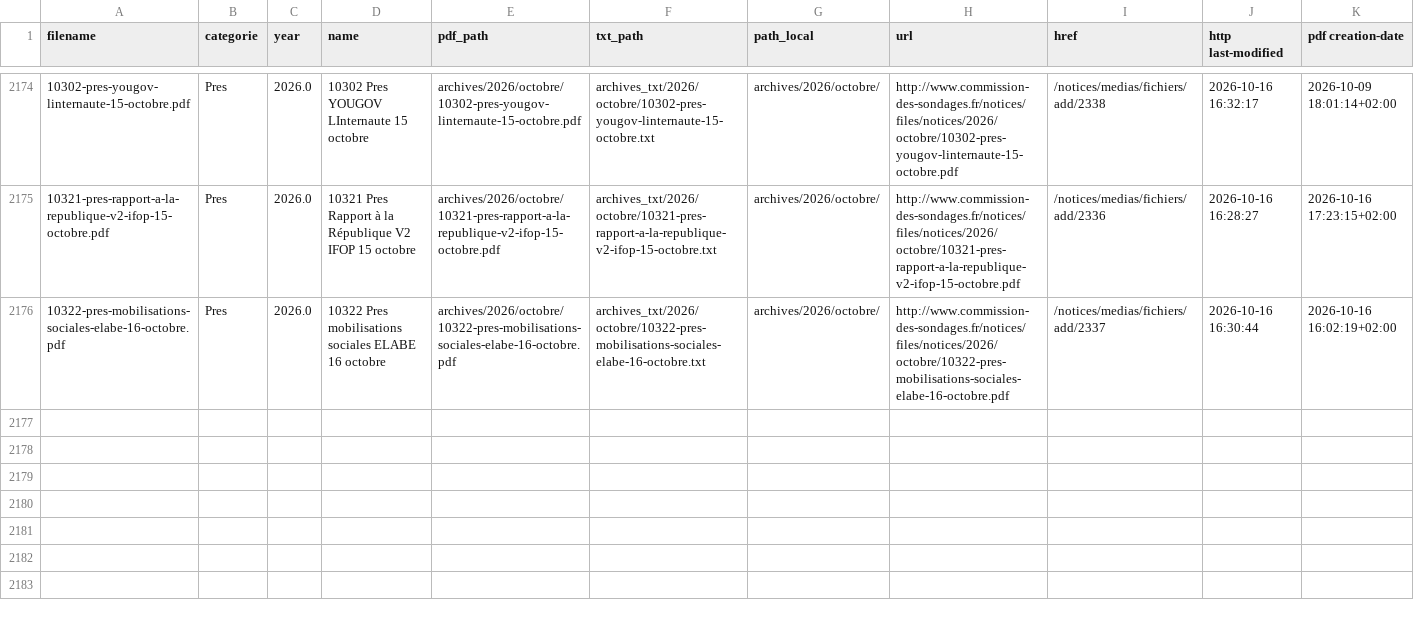
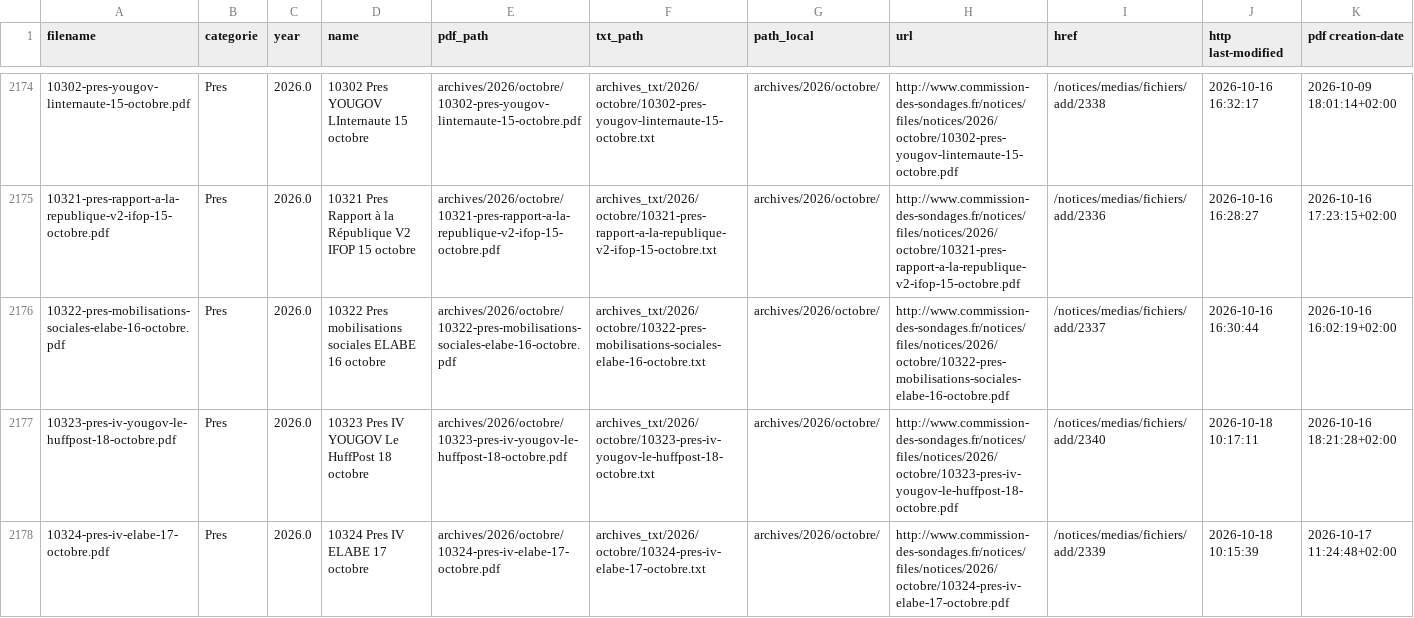
Before and after one commit to Ipuch/sondages-commission-index, a CSV file: notices_catalog.csv, drawn as a sheet; only a part is shown, gaps mark what is left out; the diff names each change by its address in the sheet, - before the commit and + after, or states it on an @@ line.

```diff
--- a/notices_catalog.csv
+++ b/notices_catalog.csv
+row 2177: 10323-pres-iv-yougov-le-huffpost-18-octobre.pdf | Pres | 2026.0 | 10323 Pres IV YOUGOV Le HuffPost 18 octobre | archives/2026/octobre/10323-pres-iv-yougov-le-huffpost-18-octobre.pdf | archives_txt/2026/octobre/10323-pres-iv-yougov-le-huffpost-18-octobre.txt | archives/2026/octobre/ | http://www.commission-des-sondages.fr/notices/files/notices/2026/octobre/10323-pres-iv-yougov-le-huffpost-18-octobre.pdf | /notices/medias/fichiers/add/2340 | 2026-10-18 10:17:11 | 2026-10-16 18:21:28+02:00
+row 2178: 10324-pres-iv-elabe-17-octobre.pdf | Pres | 2026.0 | 10324 Pres IV ELABE 17 octobre | archives/2026/octobre/10324-pres-iv-elabe-17-octobre.pdf | archives_txt/2026/octobre/10324-pres-iv-elabe-17-octobre.txt | archives/2026/octobre/ | http://www.commission-des-sondages.fr/notices/files/notices/2026/octobre/10324-pres-iv-elabe-17-octobre.pdf | /notices/medias/fichiers/add/2339 | 2026-10-18 10:15:39 | 2026-10-17 11:24:48+02:00
```
Also changed, not shown: base.csv, files.csv, 4 other files.
